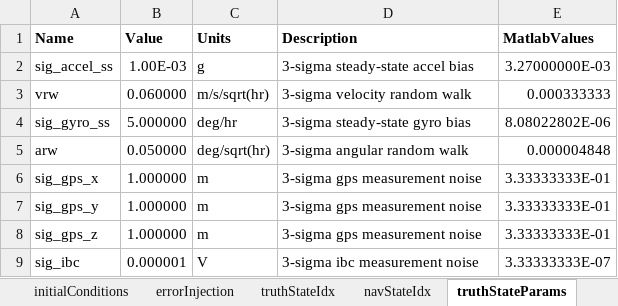
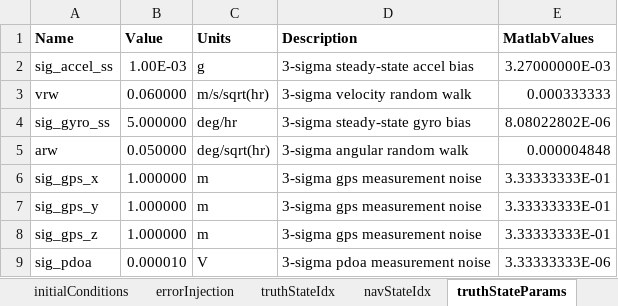
Before and after one commit to ikenite/USU_Optimal_Estimation_Project, an Excel workbook: MATLAB Code/config.xlsx, sheet truthStateParams, drawn as a sheet; values as stored, in another font and other column widths than the file's, no borders; removed rows and columns are numbered as before the commit, all else as after; the diff names each change by its address in the sheet, - before the commit and + after, or states it on an @@ line.

Commit message:
First attempt at full Kalman filter, has issues with state and covariance updates

```diff
--- a/MATLAB Code/config.xlsx (sheet truthStateParams)
+++ b/MATLAB Code/config.xlsx (sheet truthStateParams)
-row 9: sig_ibc | 0.000001 | V | 3-sigma ibc measurement noise | 3.33333333E-07
+row 9: sig_pdoa | 0.000010 | V | 3-sigma pdoa measurement noise | 3.33333333E-06
```
Also changed, not shown: sheet general, sheet navStateParams, formulas that keep their value, 18 other files.
